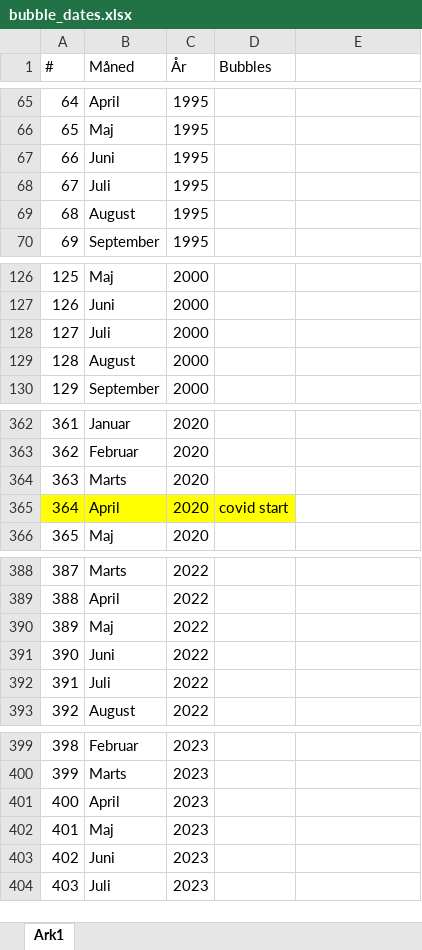
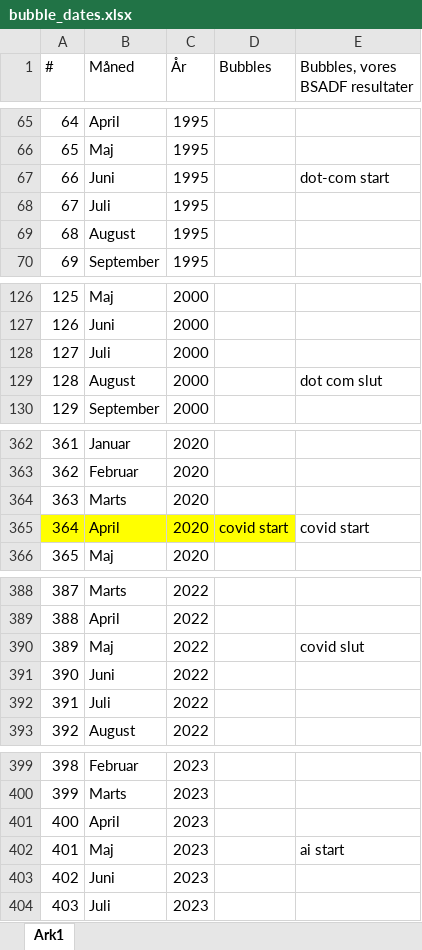
Before and after one commit to emilfriis/Bachelor, an Excel workbook: simulation/bubble_dates.xlsx, sheet Ark1, drawn as a sheet; only a part is shown, gaps mark what is left out; values as stored, in another font and other column widths than the file's, no borders; the diff covers the shown part only; the diff names each change by its address in the sheet, - before the commit and + after, or states it on an @@ line.

Commit message:
simulationer videre

```diff
--- a/simulation/bubble_dates.xlsx (sheet Ark1)
+++ b/simulation/bubble_dates.xlsx (sheet Ark1)
-E1: (empty)
+E1: Bubbles, vores BSADF resultater
-E67 (Bubbles, vores BSADF resultater): (empty)
+E67 (Bubbles, vores BSADF resultater): dot-com start
-E129 (Bubbles, vores BSADF resultater): (empty)
+E129 (Bubbles, vores BSADF resultater): dot com slut
-E365 (Bubbles, vores BSADF resultater): (empty)
+E365 (Bubbles, vores BSADF resultater): covid start
-E390 (Bubbles, vores BSADF resultater): (empty)
+E390 (Bubbles, vores BSADF resultater): covid slut
-E402 (Bubbles, vores BSADF resultater): (empty)
+E402 (Bubbles, vores BSADF resultater): ai start
```
Also changed, not shown: 1 edited cell elsewhere in this sheet, 10 other files.
